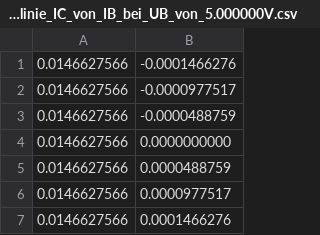
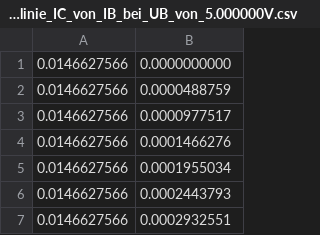
Before and after one commit to tomo2403/c-script-kiddie, a CSV file: HTWK-SoSe24/hwp/V2/task8/aufgabe_8_11/Kennlinie_IC_von_IB_bei_UB_von_5.000000V.csv, drawn as a sheet; only a part is shown; the shorter side is filled out with more unchanged rows.

```diff
--- a/HTWK-SoSe24/hwp/V2/task8/aufgabe_8_11/Kennlinie_IC_von_IB_bei_UB_von_5.000000V.csv
+++ b/HTWK-SoSe24/hwp/V2/task8/aufgabe_8_11/Kennlinie_IC_von_IB_bei_UB_von_5.000000V.csv
@@ -1,4 +1 @@
-0.0146627566,-0.0001466276
-0.0146627566,-0.0000977517
-0.0146627566,-0.0000488759
 0.0146627566,0.0000000000
```
Also changed, not shown: HTWK-SoSe24/hwp/V2/task8/aufgabe_8_11/Kennlinie_IC_von_IB_bei_UB_von_2.500000V.csv, HTWK-SoSe24/hwp/V2/task8/aufgabe_8_11/Kennlinie_IC_von_IB_bei_UB_von_3.000000V.csv, 22 other files.
